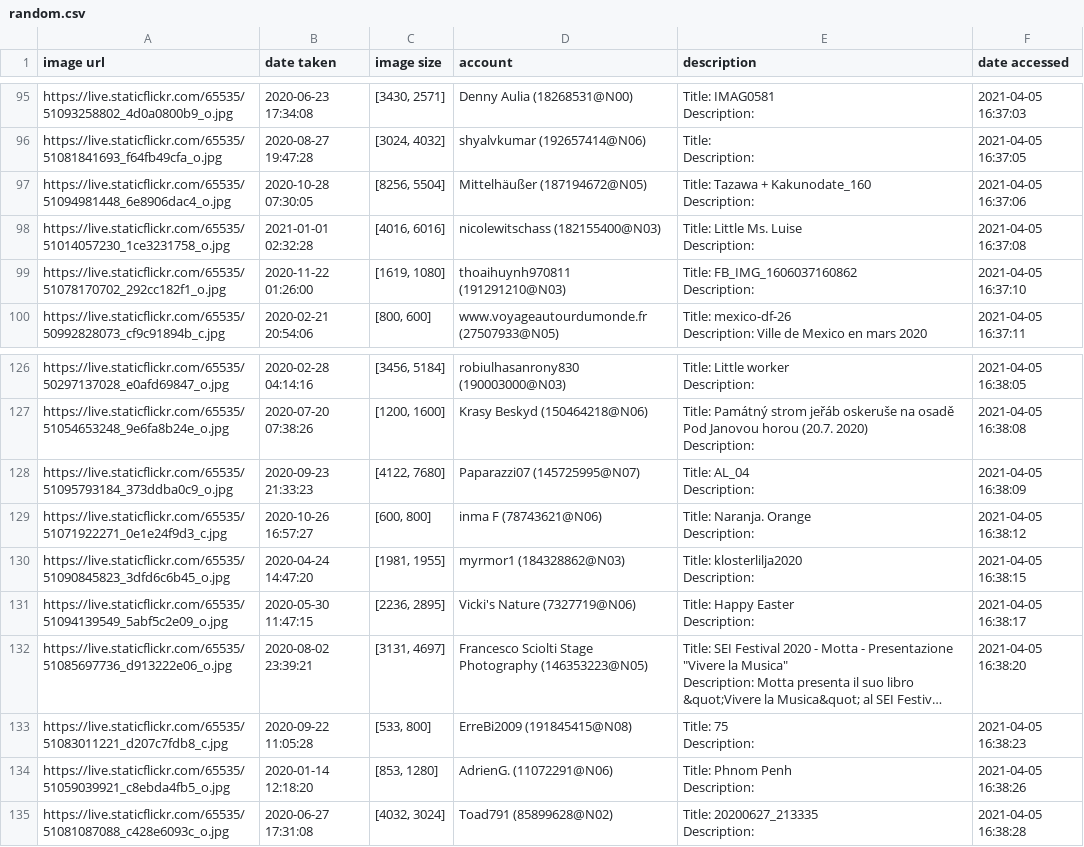
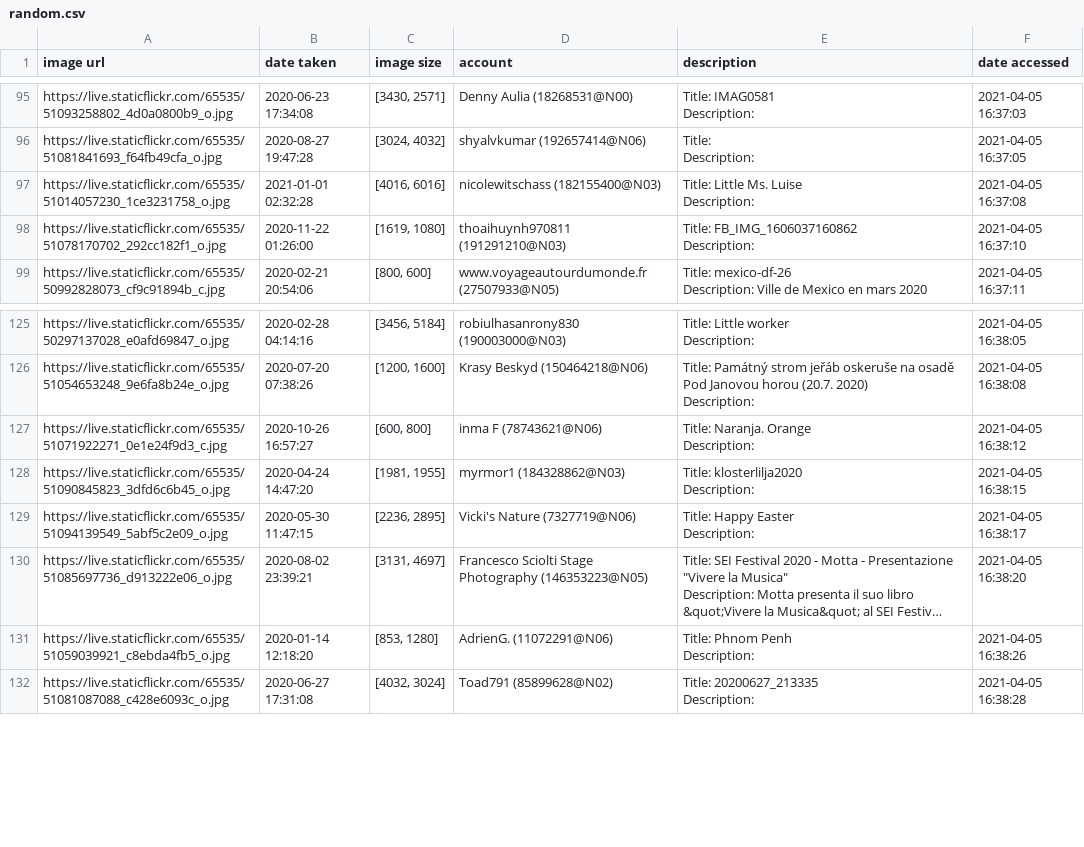
Before and after one commit to hmbur5/textTagProcessing, a CSV file: scraping_images/image_metadata/random.csv, drawn as a sheet; only a part is shown, gaps mark what is left out; long unchanged cells end in …; ↵ is a line break in a cell; the diff names each change by its address in the sheet, - before the commit and + after, or states it on an @@ line.

```diff
--- a/scraping_images/image_metadata/random.csv
+++ b/scraping_images/image_metadata/random.csv
-row 97: https://live.staticflickr.com/65535/51094981448_6e8906dac4_o.jpg | 2020-10-28 07:30:05 | [8256, 5504] | Mittelhäußer (187194672@N05) | Title: Tazawa + Kakunodate_160 ↵ Description: | 2021-04-05 16:37:06
-row 128: https://live.staticflickr.com/65535/51095793184_373ddba0c9_o.jpg | 2020-09-23 21:33:23 | [4122, 7680] | Paparazzi07 (145725995@N07) | Title: AL_04 ↵ Description: | 2021-04-05 16:38:09
-row 133: https://live.staticflickr.com/65535/51083011221_d207c7fdb8_c.jpg | 2020-09-22 11:05:28 | [533, 800] | ErreBi2009 (191845415@N08) | Title: 75 ↵ Description: | 2021-04-05 16:38:23
```
Also changed, not shown: scraping_images/image_metadata/ala camel.csv, scraping_images/image_metadata/flickr camel.csv, 12 other files.
